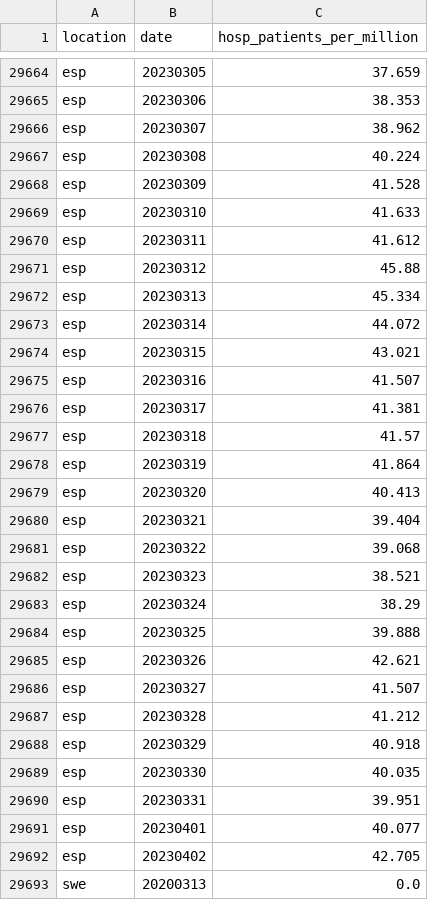
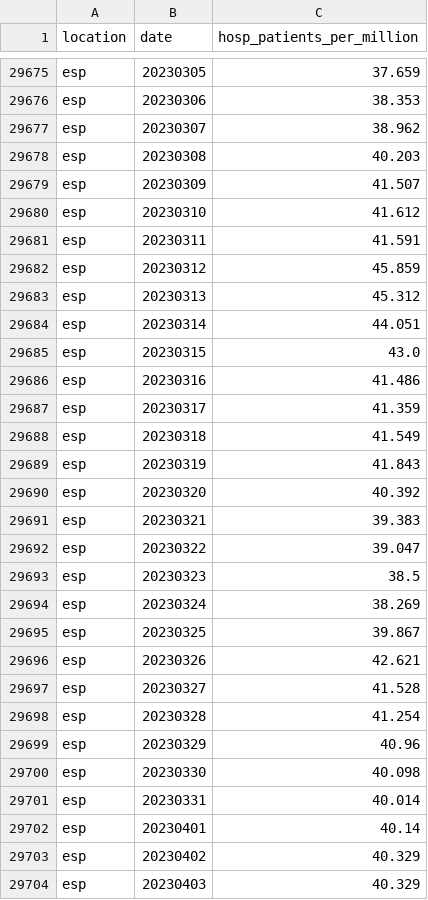
Before and after one commit to open-numbers/ddf--owid--covid_19, a CSV file: ddf--datapoints--hosp_patients_per_million--by--location--date.csv, drawn as a sheet; only a part is shown, gaps mark what is left out; the shorter side is filled out with more unchanged rows; the diff covers the shown part only.

```diff
--- a/ddf--datapoints--hosp_patients_per_million--by--location--date.csv
+++ b/ddf--datapoints--hosp_patients_per_million--by--location--date.csv
@@ -29666,27 +29677,28 @@ esp,20230306,38.353
 esp,20230307,38.962
-esp,20230308,40.224
-esp,20230309,41.528
-esp,20230310,41.633
-esp,20230311,41.612
-esp,20230312,45.88
-esp,20230313,45.334
-esp,20230314,44.072
-esp,20230315,43.021
-esp,20230316,41.507
-esp,20230317,41.381
-esp,20230318,41.57
-esp,20230319,41.864
-esp,20230320,40.413
-esp,20230321,39.404
-esp,20230322,39.068
-esp,20230323,38.521
-esp,20230324,38.29
-esp,20230325,39.888
+esp,20230308,40.203
+esp,20230309,41.507
+esp,20230310,41.612
+esp,20230311,41.591
+esp,20230312,45.859
+esp,20230313,45.312
+esp,20230314,44.051
+esp,20230315,43.0
+esp,20230316,41.486
+esp,20230317,41.359
+esp,20230318,41.549
+esp,20230319,41.843
+esp,20230320,40.392
+esp,20230321,39.383
+esp,20230322,39.047
+esp,20230323,38.5
+esp,20230324,38.269
+esp,20230325,39.867
 esp,20230326,42.621
-esp,20230327,41.507
-esp,20230328,41.212
-esp,20230329,40.918
-esp,20230330,40.035
-esp,20230331,39.951
-esp,20230401,40.077
-esp,20230402,42.705
+esp,20230327,41.528
+esp,20230328,41.254
+esp,20230329,40.96
+esp,20230330,40.098
+esp,20230331,40.014
+esp,20230401,40.14
+esp,20230402,40.329
+esp,20230403,40.329
```
Also changed, not shown: 26 added rows and 57 edited cells elsewhere in this file, ddf--datapoints--hosp_patients--by--location--date.csv, ddf--datapoints--total_boosters--by--location--date.csv, 25 other files.
